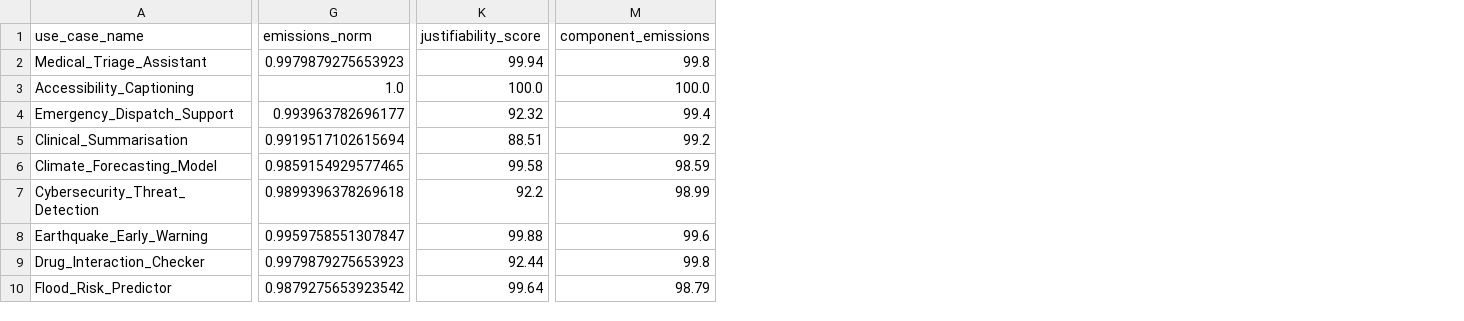
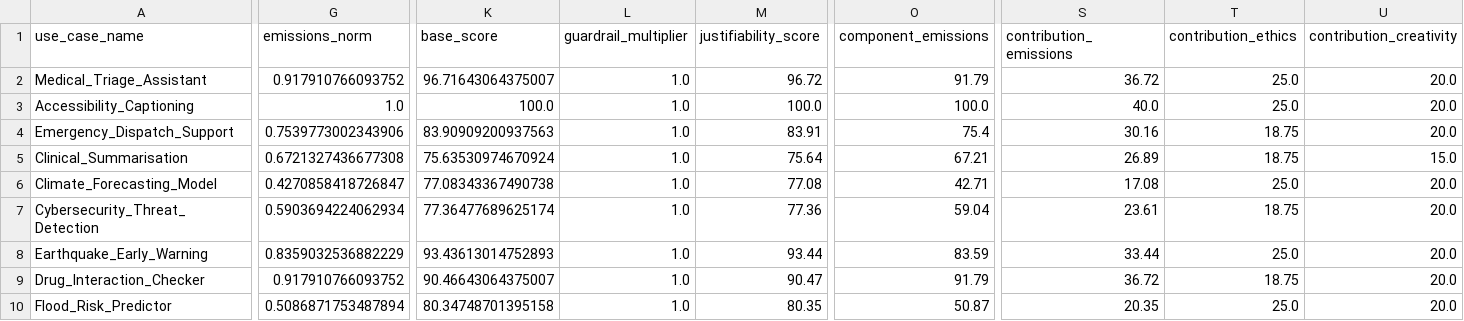
Before and after one commit to hasini08/ai-misuse-evaluator, a CSV file: data/pareto_frontier.csv, drawn as a sheet; only a part is shown, gaps mark what is left out; addresses are those after the commit; the diff covers the shown part only; the diff names each change by its address in the sheet, - before the commit and + after, or states it on an @@ line.

Commit message:
Add unit tests, face validity, baseline comparison; expand dataset to 40 use cases; fix harmful score cap

```diff
--- a/data/pareto_frontier.csv
+++ b/data/pareto_frontier.csv
+column K (base_score), rows 2-10: 96.71643064375007 | 100.0 | 83.90909200937563 | 75.63530974670924 | 77.08343367490738 | 77.36477689625174 | 93.43613014752893 | 90.46643064375007 | 80.34748701395158
+column L (guardrail_multiplier), rows 2-10: all 1.0
+column S (contribution_emissions), rows 2-10: 36.72 | 40.0 | 30.16 | 26.89 | 17.08 | 23.61 | 33.44 | 36.72 | 20.35
+column T (contribution_ethics), rows 2-10: 25.0 | 25.0 | 18.75 | 18.75 | 25.0 | 18.75 | 25.0 | 18.75 | 25.0
+column U (contribution_creativity), rows 2-10: 20.0 | 20.0 | 20.0 | 15.0 | 20.0 | 20.0 | 20.0 | 20.0 | 20.0
-G2 (emissions_norm): 0.9979879275653923
+G2 (emissions_norm): 0.917910766093752
-M2 (justifiability_score): 99.94
+M2 (justifiability_score): 96.72
-O2 (component_emissions): 99.8
+O2 (component_emissions): 91.79
-G4 (emissions_norm): 0.993963782696177
+G4 (emissions_norm): 0.7539773002343906
-M4 (justifiability_score): 92.32
+M4 (justifiability_score): 83.91
-O4 (component_emissions): 99.4
+O4 (component_emissions): 75.4
-G5 (emissions_norm): 0.9919517102615694
+G5 (emissions_norm): 0.6721327436677308
-M5 (justifiability_score): 88.51
+M5 (justifiability_score): 75.64
-O5 (component_emissions): 99.2
+O5 (component_emissions): 67.21
-G6 (emissions_norm): 0.9859154929577465
+G6 (emissions_norm): 0.4270858418726847
-M6 (justifiability_score): 99.58
+M6 (justifiability_score): 77.08
-O6 (component_emissions): 98.59
+O6 (component_emissions): 42.71
-G7 (emissions_norm): 0.9899396378269618
+G7 (emissions_norm): 0.5903694224062934
-M7 (justifiability_score): 92.2
+M7 (justifiability_score): 77.36
-O7 (component_emissions): 98.99
+O7 (component_emissions): 59.04
-G8 (emissions_norm): 0.9959758551307847
+G8 (emissions_norm): 0.8359032536882229
-M8 (justifiability_score): 99.88
+M8 (justifiability_score): 93.44
-O8 (component_emissions): 99.6
+O8 (component_emissions): 83.59
-G9 (emissions_norm): 0.9979879275653923
+G9 (emissions_norm): 0.917910766093752
-M9 (justifiability_score): 92.44
+M9 (justifiability_score): 90.47
-O9 (component_emissions): 99.8
+O9 (component_emissions): 91.79
-G10 (emissions_norm): 0.9879275653923542
+G10 (emissions_norm): 0.5086871753487894
-M10 (justifiability_score): 99.64
+M10 (justifiability_score): 80.35
-O10 (component_emissions): 98.79
+O10 (component_emissions): 50.87
```
Also changed, not shown: 1 added column and 104 edited cells elsewhere in this file, data/results_scored.csv, data/sensitivity_results.csv, 13 other files.
